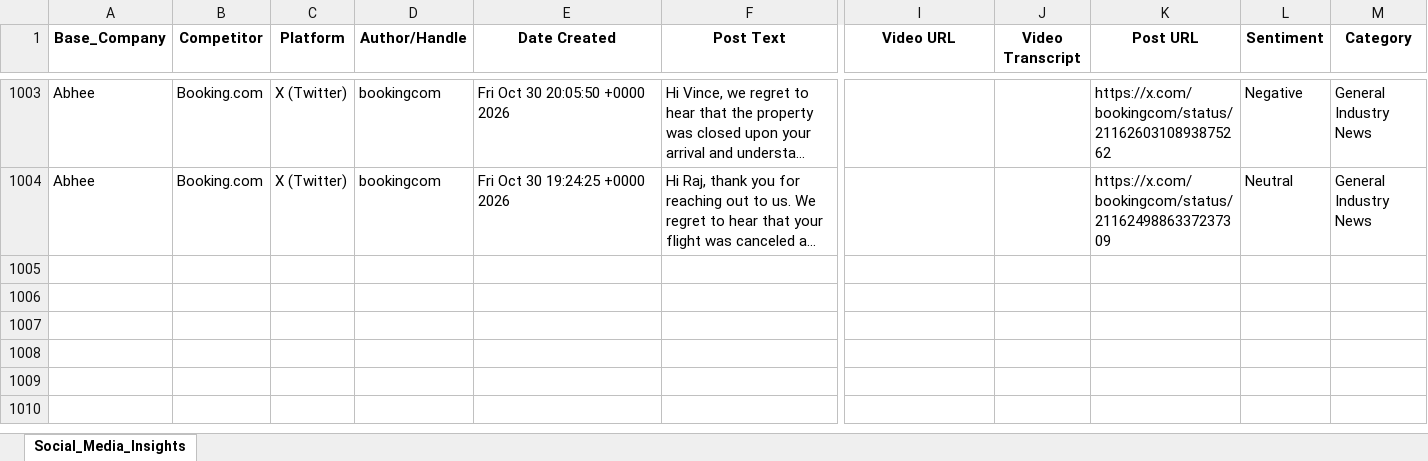
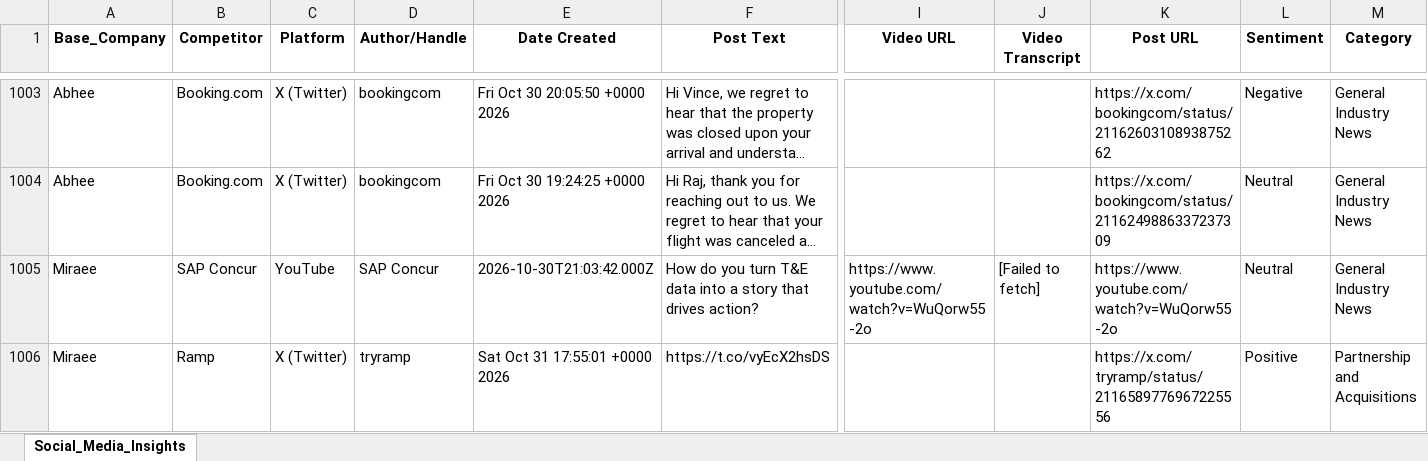
Before and after one commit to dmohanraj78/tabhidashboard, an Excel workbook: News_Dashboard/data/social_media_posts.xlsx, sheet Social_Media_Insights, drawn as a sheet; only a part is shown, gaps mark what is left out; long unchanged cells end in …; values as stored, in another font and other column widths than the file's, no borders; rows hold the shown columns only; the diff covers the shown part only; the diff names each change by its address in the sheet, - before the commit and + after, or states it on an @@ line.

```diff
--- a/News_Dashboard/data/social_media_posts.xlsx (sheet Social_Media_Insights)
+++ b/News_Dashboard/data/social_media_posts.xlsx (sheet Social_Media_Insights)
+row 1005: Miraee | SAP Concur | YouTube | SAP Concur | 2026-10-30T21:03:42.000Z | How do you turn T&E data into a story that drives action? | https://www.youtube.com/watch?v=WuQorw55-2o | [Failed to fetch] | https://www.youtube.com/watch?v=WuQorw55-2o | Neutral | General Industry News
+row 1006: Miraee | Ramp | X (Twitter) | tryramp | Sat Oct 31 17:55:01 +0000 2026 | https://t.co/vyEcX2hsDS |  |  | https://x.com/tryramp/status/2116589776967225556 | Positive | Partnership and Acquisitions
```
Also changed, not shown: 6 added rows elsewhere in this sheet.
